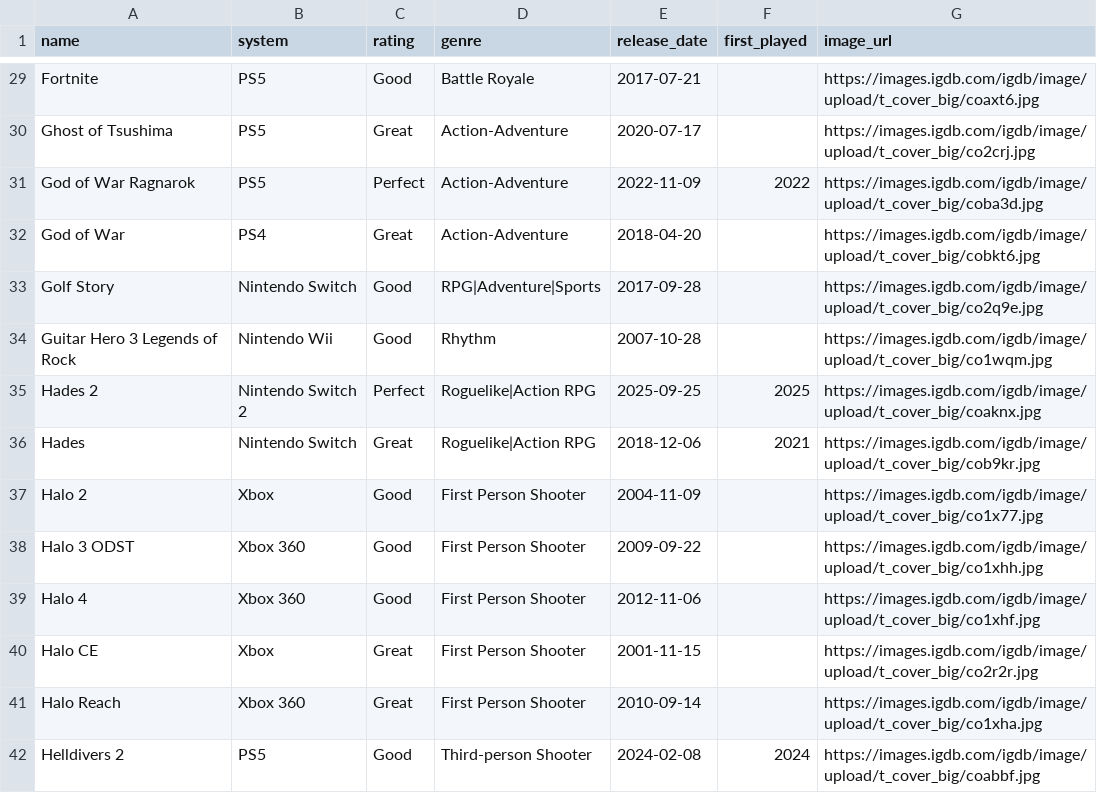
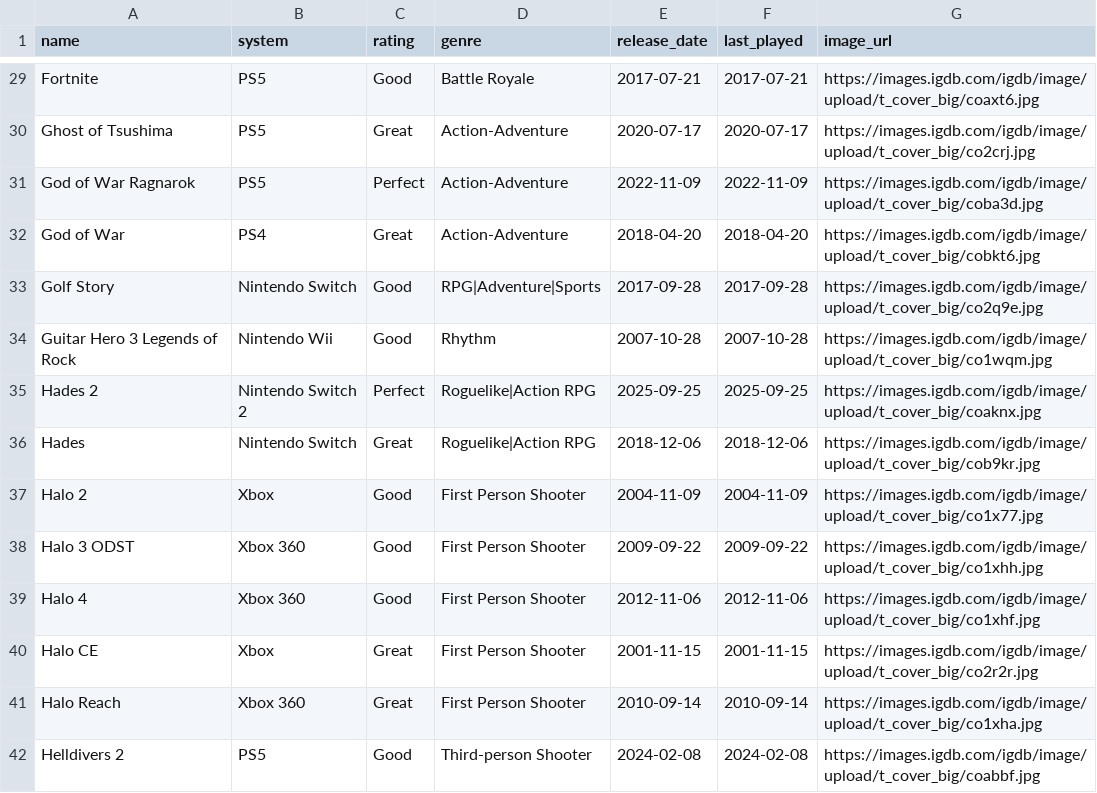
Before and after one commit to robertgrassian/personal_website, a CSV file: games.csv, drawn as a sheet; only a part is shown, gaps mark what is left out; the diff covers the shown part only; the diff names each change by its address in the sheet, - before the commit and + after, or states it on an @@ line.

Commit message:
last played (#32)

```diff
--- a/games.csv
+++ b/games.csv
-F1: first_played
+F1: last_played
-F29 (last_played): (empty)
+F29 (last_played): 2017-07-21
-F30 (last_played): (empty)
+F30 (last_played): 2020-07-17
-F31 (last_played): 2022
+F31 (last_played): 2022-11-09
-F32 (last_played): (empty)
+F32 (last_played): 2018-04-20
-F33 (last_played): (empty)
+F33 (last_played): 2017-09-28
-F34 (last_played): (empty)
+F34 (last_played): 2007-10-28
-F35 (last_played): 2025
+F35 (last_played): 2025-09-25
-F36 (last_played): 2021
+F36 (last_played): 2018-12-06
-F37 (last_played): (empty)
+F37 (last_played): 2004-11-09
-F38 (last_played): (empty)
+F38 (last_played): 2009-09-22
-F39 (last_played): (empty)
+F39 (last_played): 2012-11-06
-F40 (last_played): (empty)
+F40 (last_played): 2001-11-15
-F41 (last_played): (empty)
+F41 (last_played): 2010-09-14
-F42 (last_played): 2024
+F42 (last_played): 2024-02-08
```
Also changed, not shown: 125 edited cells elsewhere in this file, 4 other files.
